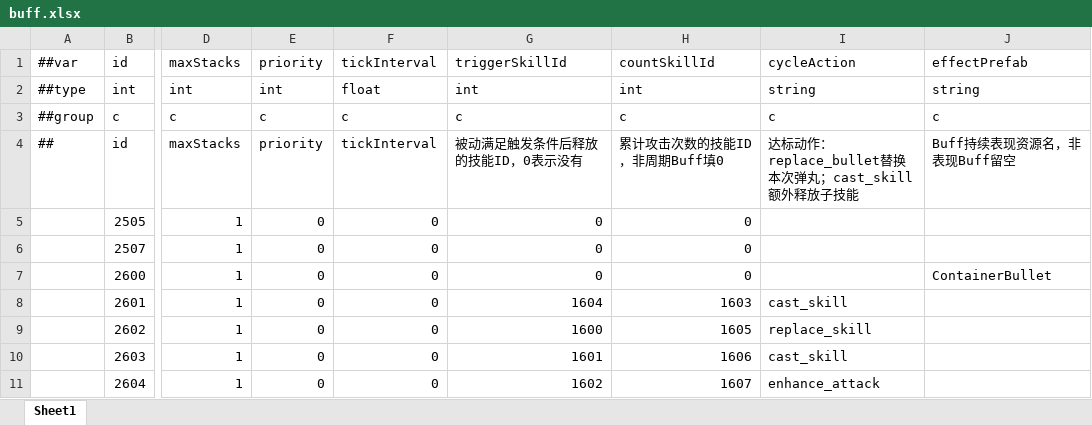
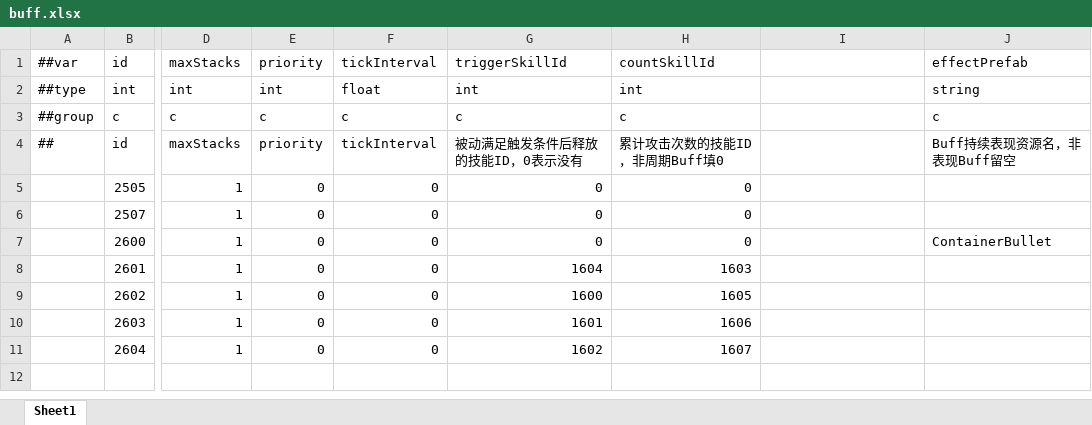
Before and after one commit to grorge15/FreshGuard, an Excel workbook: GameConfig/Datas/buff.xlsx, sheet Sheet1, drawn as a sheet; only a part is shown, gaps mark what is left out; values as stored, in another font and other column widths than the file's, no borders; the diff names each change by its address in the sheet, - before the commit and + after, or states it on an @@ line.

```diff
--- a/GameConfig/Datas/buff.xlsx (sheet Sheet1)
+++ b/GameConfig/Datas/buff.xlsx (sheet Sheet1)
-I1: cycleAction
+I1: (empty)
-I2: string
+I2: (empty)
-I3: c
+I3: (empty)
-I4: 达标动作：replace_bullet替换本次弹丸；cast_skill额外释放子技能
+I4: (empty)
-I8: cast_skill
+I8: (empty)
-I9: replace_skill
+I9: (empty)
-I10: cast_skill
+I10: (empty)
-I11: enhance_attack
+I11: (empty)
```
Also changed, not shown: 7 other files.
